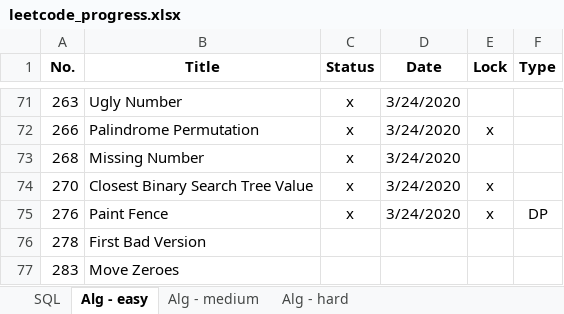
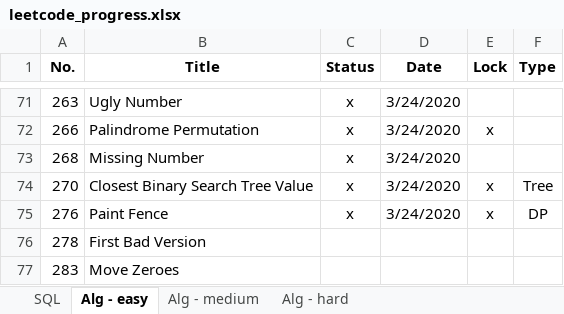
Before and after one commit to vwang0/Leetcode_Solutions, an Excel workbook: leetcode_progress.xlsx, sheet Alg - easy, drawn as a sheet; only a part is shown, gaps mark what is left out; values as stored, in another font and other column widths than the file's, no borders; the diff names each change by its address in the sheet, - before the commit and + after, or states it on an @@ line.

```diff
--- a/leetcode_progress.xlsx (sheet Alg - easy)
+++ b/leetcode_progress.xlsx (sheet Alg - easy)
-F74 (Type): (empty)
+F74 (Type): Tree
```
Also changed, not shown: 5 other files.
